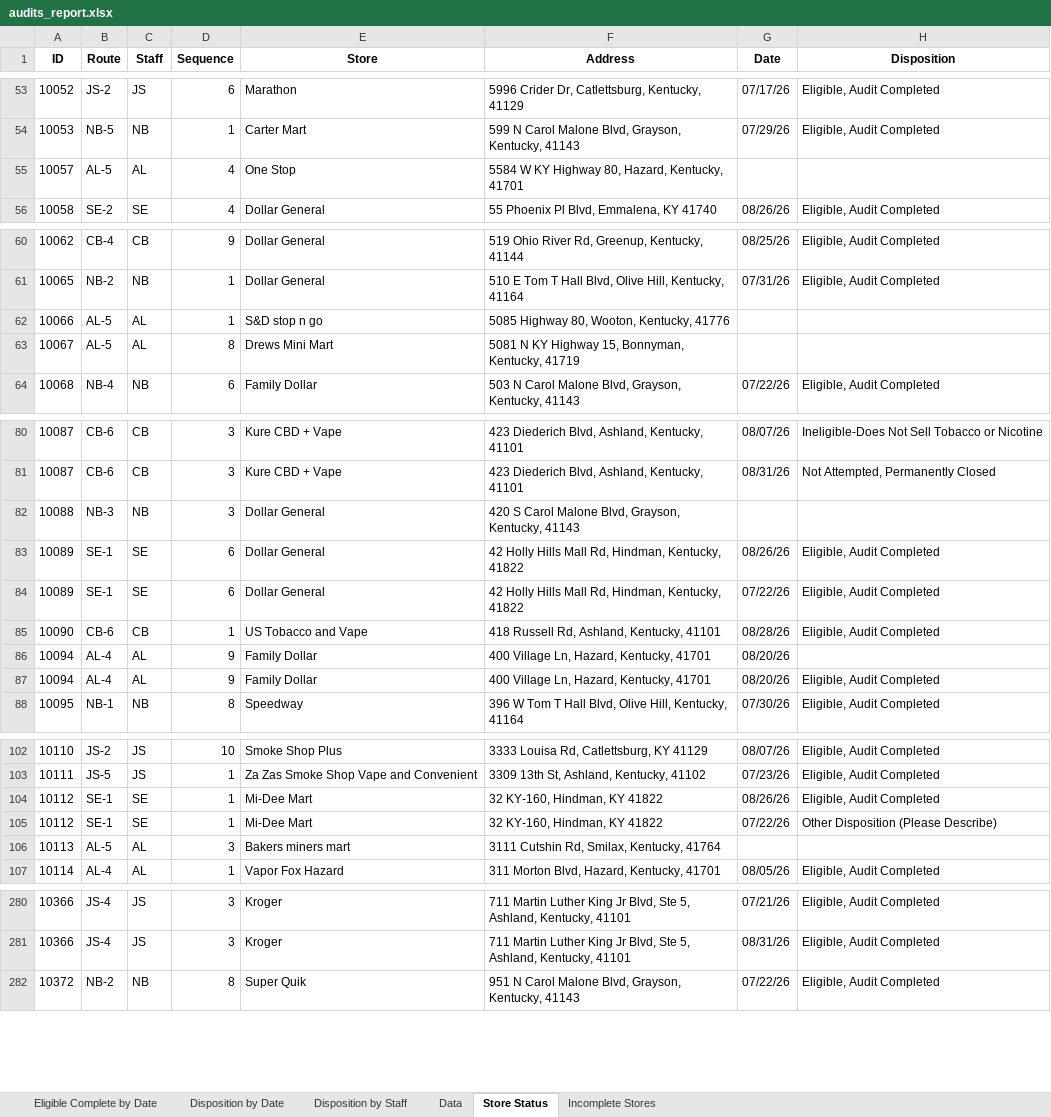
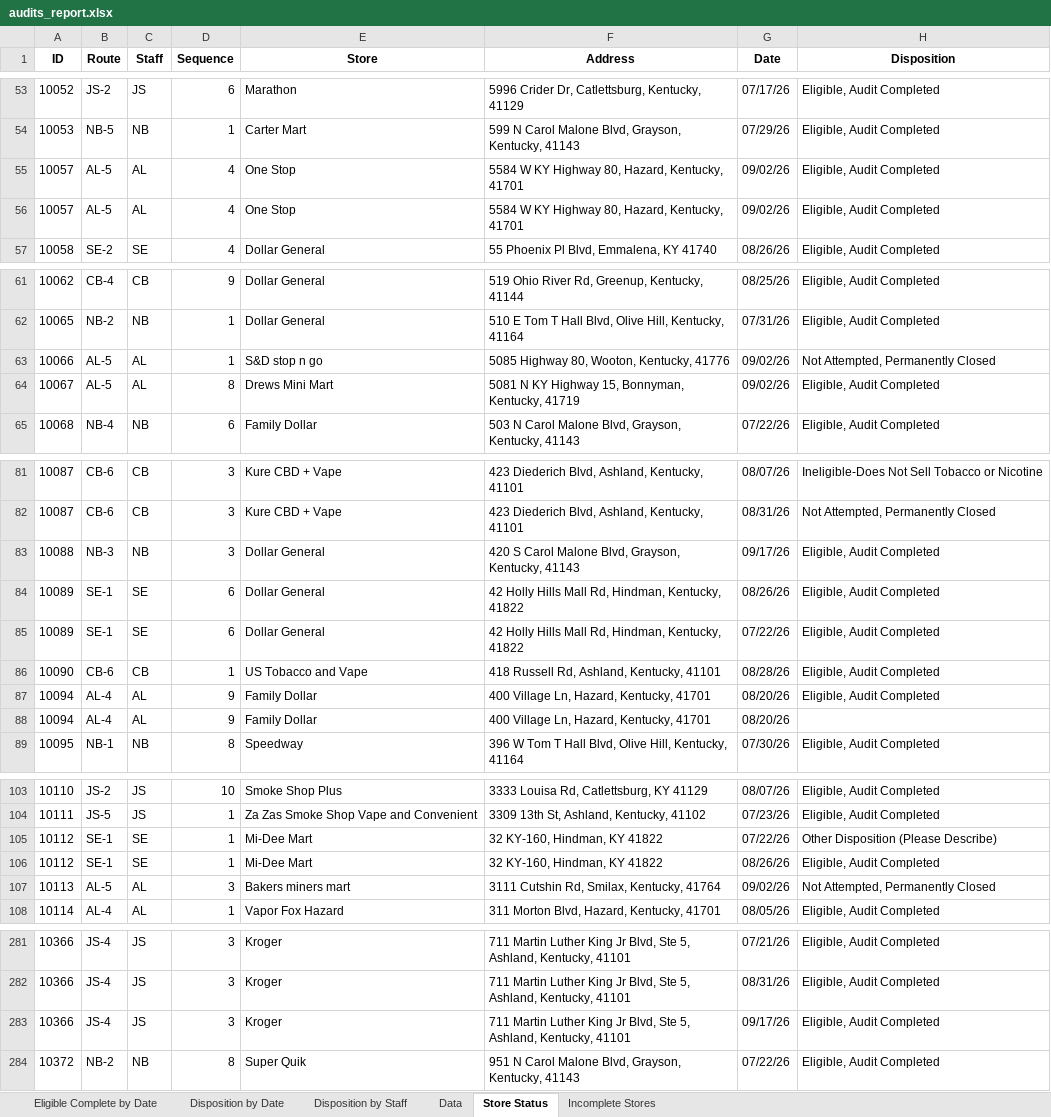
Before and after one commit to sshamblen/public, an Excel workbook: audits_report.xlsx, sheet Store Status, drawn as a sheet; only a part is shown, gaps mark what is left out; values as stored, in another font and other column widths than the file's, no borders; addresses are those after the commit; the diff covers the shown part only; the diff names each change by its address in the sheet, - before the commit and + after, or states it on an @@ line.

```diff
--- a/audits_report.xlsx (sheet Store Status)
+++ b/audits_report.xlsx (sheet Store Status)
-G55 (Date): (empty)
+G55 (Date): 09/02/26
-H55 (Disposition): (empty)
+H55 (Disposition): Eligible, Audit Completed
+row 56: 10057 | AL-5 | AL | 4 | One Stop | 5584 W KY Highway 80, Hazard, Kentucky, 41701 | 09/02/26 | Eligible, Audit Completed
-G63:G64 (Date): (empty)
+G63:G64 (Date): 09/02/26
-H63 (Disposition): (empty)
+H63 (Disposition): Not Attempted, Permanently Closed
-H64 (Disposition): (empty)
+H64 (Disposition): Eligible, Audit Completed
-G83 (Date): (empty)
+G83 (Date): 09/17/26
-H83 (Disposition): (empty)
+H83 (Disposition): Eligible, Audit Completed
-G107 (Date): (empty)
+G107 (Date): 09/02/26
-H107 (Disposition): (empty)
+H107 (Disposition): Not Attempted, Permanently Closed
+row 283: 10366 | JS-4 | JS | 3 | Kroger | 711 Martin Luther King Jr Blvd, Ste 5, Ashland, Kentucky, 41101 | 09/17/26 | Eligible, Audit Completed
```
Also changed, not shown: 4 moved rows and 10 edited cells elsewhere in this sheet, sheet Incomplete Stores, sheet Data, sheet Eligible Complete by Date, sheet Disposition by Date, sheet Disposition by Staff.
